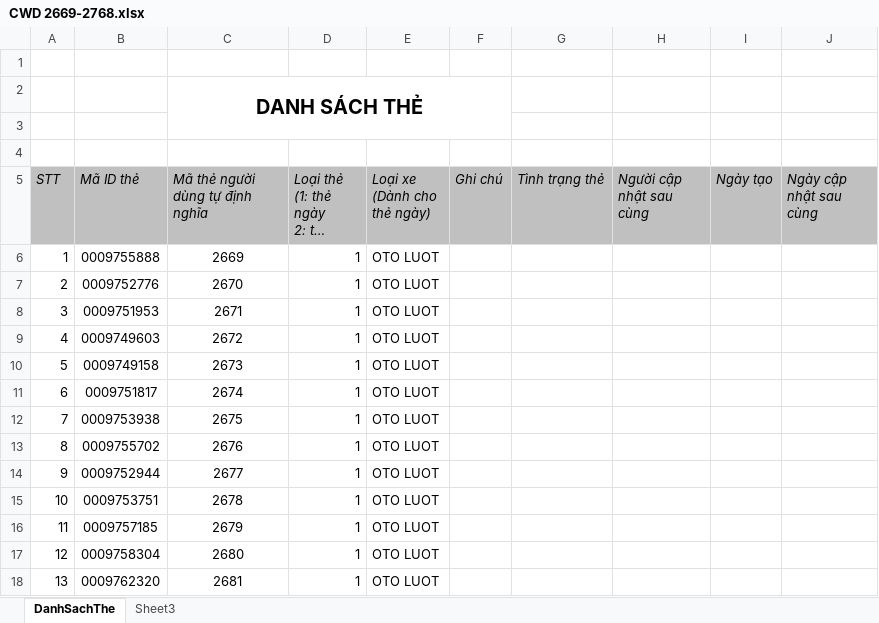
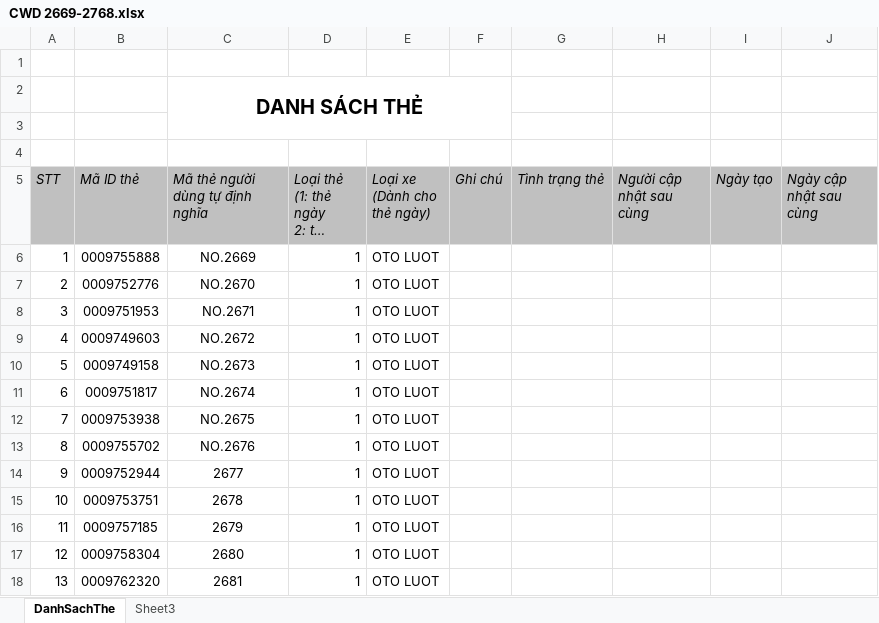
Before and after one commit to Thachj-Thw/transmitData, an Excel workbook: CWD 2669-2768.xlsx, sheet DanhSachThe, drawn as a sheet; only a part is shown; long unchanged cells end in …; values as stored, in another font and other column widths than the file's, no borders; the diff names each change by its address in the sheet, - before the commit and + after, or states it on an @@ line.

Commit message:
add no

```diff
--- a/CWD 2669-2768.xlsx (sheet DanhSachThe)
+++ b/CWD 2669-2768.xlsx (sheet DanhSachThe)
-C6 (Mã thẻ người dùng tự định nghĩa): 2669
+C6 (Mã thẻ người dùng tự định nghĩa): NO.2669
-C7 (Mã thẻ người dùng tự định nghĩa): 2670
+C7 (Mã thẻ người dùng tự định nghĩa): NO.2670
-C8 (Mã thẻ người dùng tự định nghĩa): 2671
+C8 (Mã thẻ người dùng tự định nghĩa): NO.2671
-C9 (Mã thẻ người dùng tự định nghĩa): 2672
+C9 (Mã thẻ người dùng tự định nghĩa): NO.2672
-C10 (Mã thẻ người dùng tự định nghĩa): 2673
+C10 (Mã thẻ người dùng tự định nghĩa): NO.2673
-C11 (Mã thẻ người dùng tự định nghĩa): 2674
+C11 (Mã thẻ người dùng tự định nghĩa): NO.2674
-C12 (Mã thẻ người dùng tự định nghĩa): 2675
+C12 (Mã thẻ người dùng tự định nghĩa): NO.2675
-C13 (Mã thẻ người dùng tự định nghĩa): 2676
+C13 (Mã thẻ người dùng tự định nghĩa): NO.2676
```
